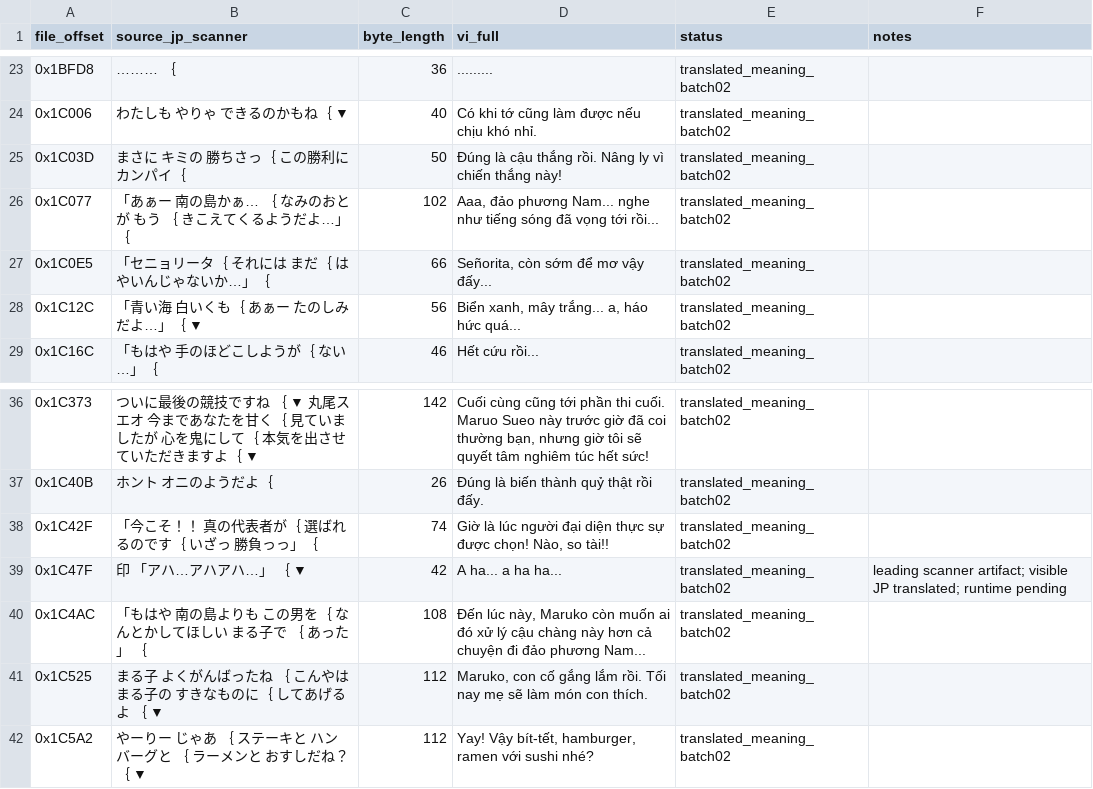
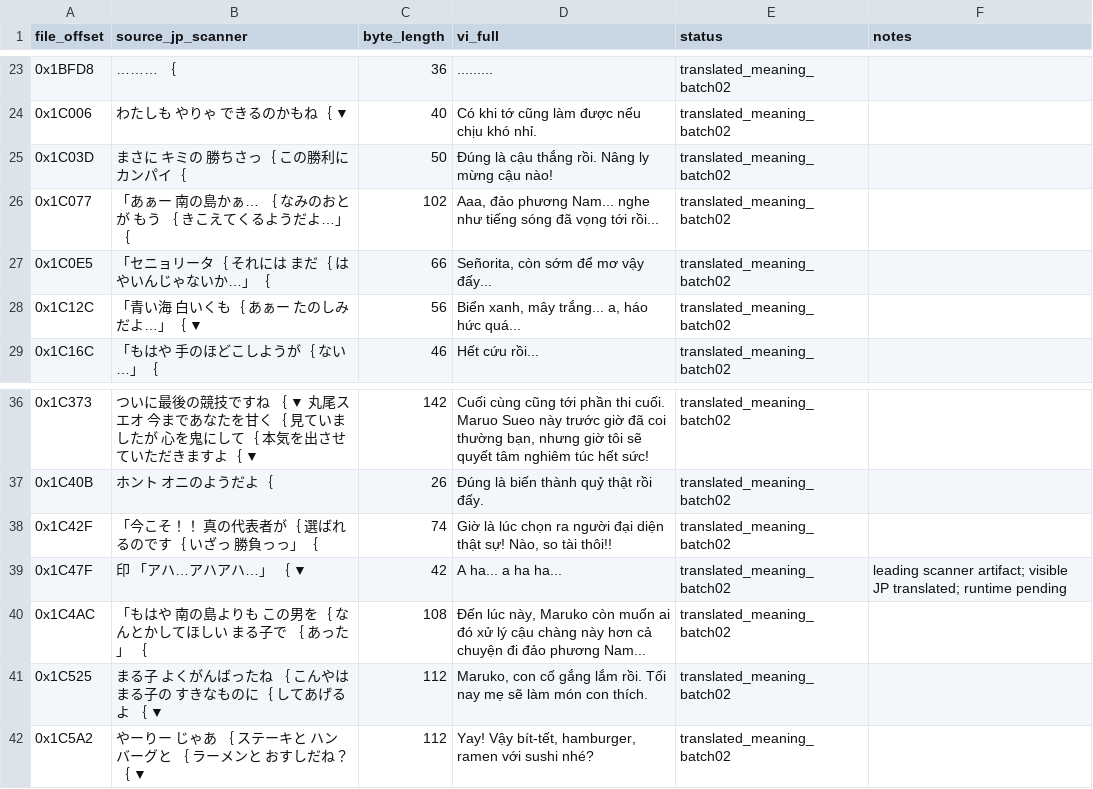
Before and after one commit to RVTGMzz/VHSNES, a CSV file: games/ChibiMarukoChan-Mezase-Minami-no-Island/translation/source/story_batch02_part3_vi.csv, drawn as a sheet; only a part is shown, gaps mark what is left out.

Commit message:
chibi: apply tone pass01 to canonical Vietnamese story_batch02_part3_vi.csv

```diff
--- a/games/ChibiMarukoChan-Mezase-Minami-no-Island/translation/source/story_batch02_part3_vi.csv
+++ b/games/ChibiMarukoChan-Mezase-Minami-no-Island/translation/source/story_batch02_part3_vi.csv
@@ -24,3 +24,3 @@ file_offset,source_jp_scanner,byte_length,vi_full,status,notes
 0x1C006,  わたしも  やりゃ  できるのかもね｛  ▼,40,Có khi tớ cũng làm được nếu chịu khó nhỉ.,translated_meaning_batch02,
-0x1C03D,  まさに  キミの  勝ちさっ｛  この勝利にカンパイ｛,50,Đúng là cậu thắng rồi. Nâng ly vì chiến thắng này!,translated_meaning_batch02,
+0x1C03D,  まさに  キミの  勝ちさっ｛  この勝利にカンパイ｛,50,Đúng là cậu thắng rồi. Nâng ly mừng cậu nào!,translated_meaning_batch02,
 0x1C077,  「あぁー  南の島かぁ…          ｛    なみのおとが  もう            ｛    きこえてくるようだよ…」｛,102,"Aaa, đảo phương Nam... nghe như tiếng sóng đã vọng tới rồi...",translated_meaning_batch02,
@@ -37,3 +37,3 @@ file_offset,source_jp_scanner,byte_length,vi_full,status,notes
 0x1C40B,  ホント  オニのようだよ｛,26,Đúng là biến thành quỷ thật rồi đấy.,translated_meaning_batch02,
-0x1C42F,  「今こそ！！  真の代表者が｛    選ばれるのです｛    いざっ  勝負っっ」｛,74,"Giờ là lúc người đại diện thực sự được chọn! Nào, so tài!!",translated_meaning_batch02,
+0x1C42F,  「今こそ！！  真の代表者が｛    選ばれるのです｛    いざっ  勝負っっ」｛,74,"Giờ là lúc chọn ra người đại diện thật sự! Nào, so tài thôi!!",translated_meaning_batch02,
 0x1C47F,印  「アハ…アハアハ…」            ｛  ▼,42,A ha... a ha ha...,translated_meaning_batch02,leading scanner artifact; visible JP translated; runtime pending
```
